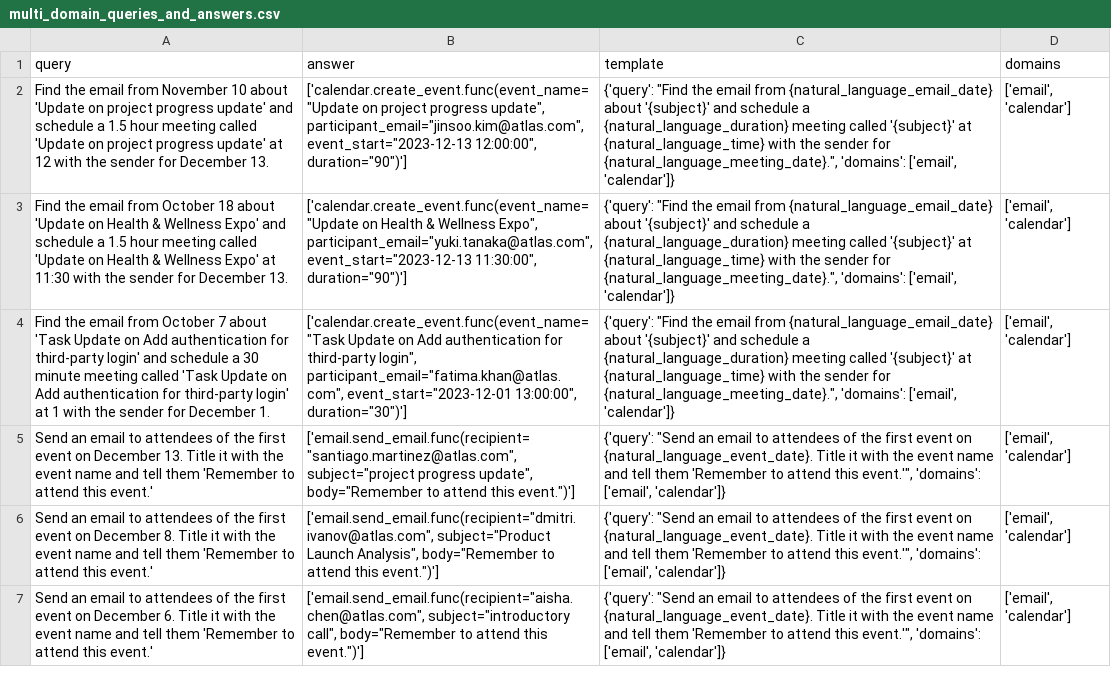
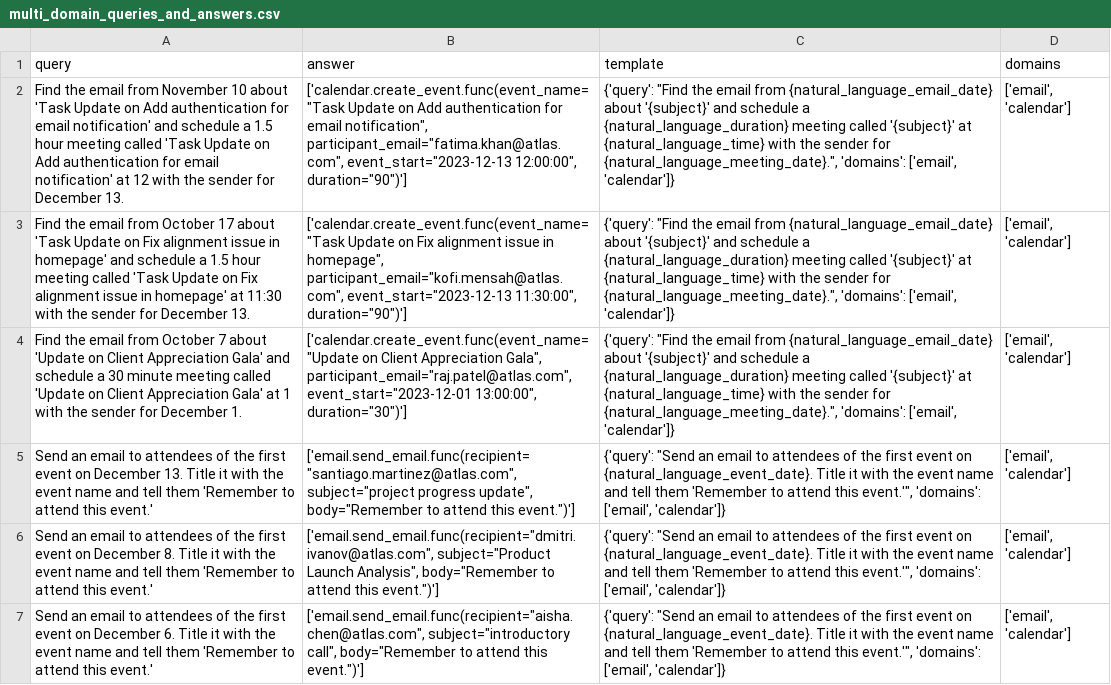
Before and after one commit to olly-styles/WorkBench, a CSV file: data/processed/queries_and_answers/multi_domain_queries_and_answers.csv, drawn as a sheet; only a part is shown; the diff covers the shown part only; the diff names each change by its address in the sheet, - before the commit and + after, or states it on an @@ line.

```diff
--- a/data/processed/queries_and_answers/multi_domain_queries_and_answers.csv
+++ b/data/processed/queries_and_answers/multi_domain_queries_and_answers.csv
-A2 (query): …10 about 'Update on project progress update' and schedule a 1.5 hour meeting called 'Update on project progress update' at 12…
+A2 (query): …10 about 'Task Update on Add authentication for email notification' and schedule a 1.5 hour meeting called 'Task Update on Add authentication for email notification' at 12…
-B2 (answer): ['calendar.create_event.func(event_name="Update on project progress update", participant_email="jinsoo.kim@atlas.com", event_start="2023-12-13 12:00:00",…
+B2 (answer): ['calendar.create_event.func(event_name="Task Update on Add authentication for email notification", participant_email="fatima.khan@atlas.com", event_start="2023-12-13 12:00:00",…
-A3 (query): …from October 18 about 'Update on Health & Wellness Expo' and schedule a 1.5 hour meeting called 'Update on Health & Wellness Expo' at 11:30…
+A3 (query): …from October 17 about 'Task Update on Fix alignment issue in homepage' and schedule a 1.5 hour meeting called 'Task Update on Fix alignment issue in homepage' at 11:30…
-B3 (answer): ['calendar.create_event.func(event_name="Update on Health & Wellness Expo", participant_email="yuki.tanaka@atlas.com", event_start="2023-12-13 11:30:00",…
+B3 (answer): ['calendar.create_event.func(event_name="Task Update on Fix alignment issue in homepage", participant_email="kofi.mensah@atlas.com", event_start="2023-12-13 11:30:00",…
-A4 (query): …7 about 'Task Update on Add authentication for third-party login' and schedule a 30 minute meeting called 'Task Update on Add authentication for third-party login' at 1…
+A4 (query): …7 about 'Update on Client Appreciation Gala' and schedule a 30 minute meeting called 'Update on Client Appreciation Gala' at 1…
-B4 (answer): ['calendar.create_event.func(event_name="Task Update on Add authentication for third-party login", participant_email="fatima.khan@atlas.com", event_start="2023-12-01 13:00:00",…
+B4 (answer): ['calendar.create_event.func(event_name="Update on Client Appreciation Gala", participant_email="raj.patel@atlas.com", event_start="2023-12-01 13:00:00",…
```
Also changed, not shown: 1 added row, 1 removed row and 11 edited cells elsewhere in this file, data/processed/emails.csv, data/processed/queries_and_answers/email_queries_and_answers.csv, 1 other file.
